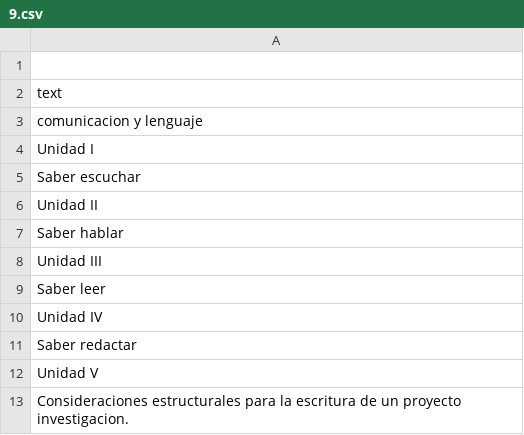
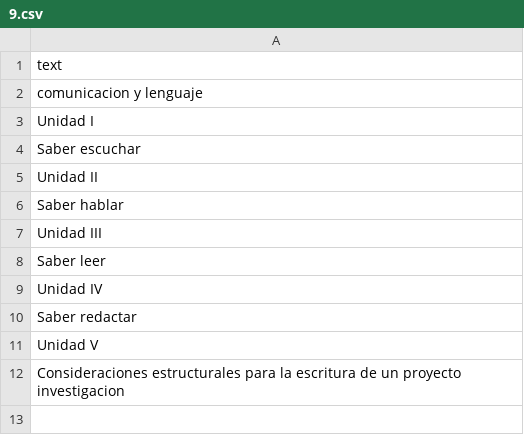
Before and after one commit to gacora/pandas, a CSV file: 9.csv, drawn as a sheet.

Commit message:
Update 9.csv

```diff
--- a/9.csv
+++ b/9.csv
@@ -1,2 +1 @@
-
 text
@@ -12,2 +11,2 @@ Saber redactar
 Unidad V
-Consideraciones estructurales para la escritura de un proyecto investigacion.
+Consideraciones estructurales para la escritura de un proyecto investigacion
```
